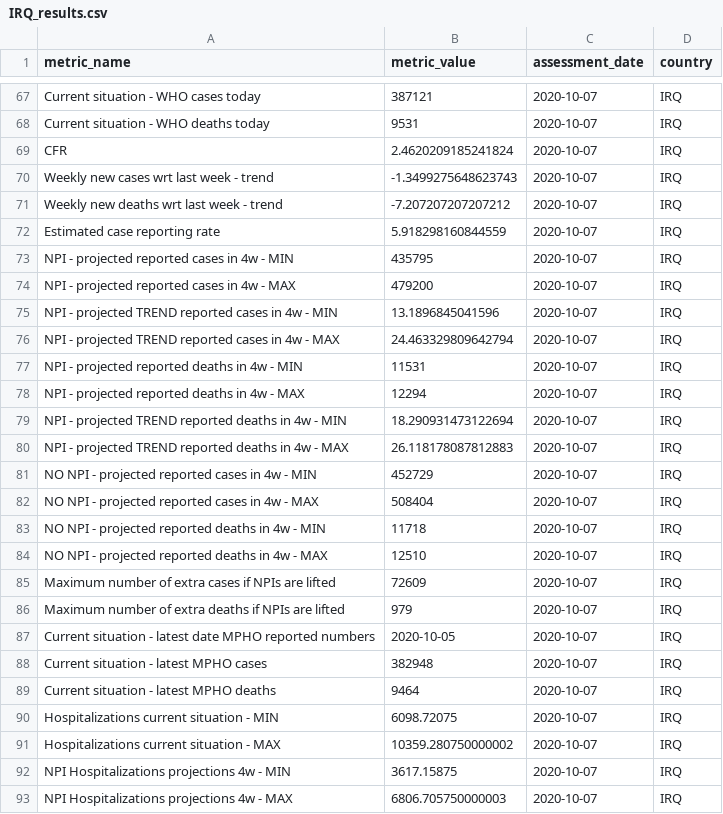
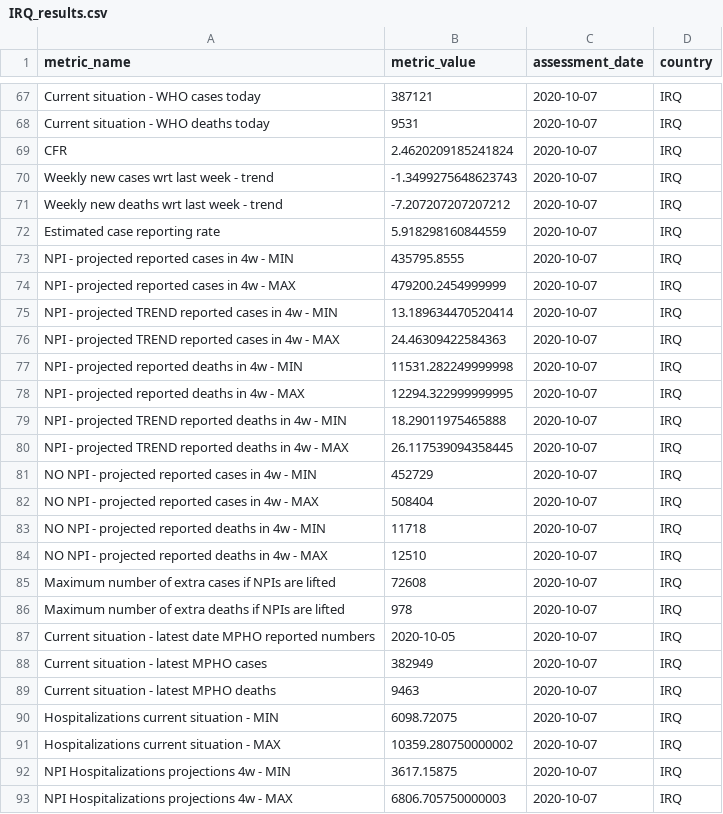
Before and after one commit to OCHA-DAP/pa-COVID-model-reports, a CSV file: automated_reports/report_metrics/IRQ_results.csv, drawn as a sheet; only a part is shown, gaps mark what is left out.

```diff
--- a/automated_reports/report_metrics/IRQ_results.csv
+++ b/automated_reports/report_metrics/IRQ_results.csv
@@ -72,10 +72,10 @@ Weekly new deaths wrt last week - trend,-7.207207207207212,2020-10-07,IRQ
 Estimated case reporting rate,5.918298160844559,2020-10-07,IRQ
-NPI - projected reported cases in 4w - MIN,435795,2020-10-07,IRQ
-NPI - projected reported cases in 4w - MAX,479200,2020-10-07,IRQ
-NPI - projected TREND reported cases in 4w - MIN,13.1896845041596,2020-10-07,IRQ
-NPI - projected TREND reported cases in 4w - MAX,24.463329809642794,2020-10-07,IRQ
-NPI - projected reported deaths in 4w - MIN,11531,2020-10-07,IRQ
-NPI - projected reported deaths in 4w - MAX,12294,2020-10-07,IRQ
-NPI - projected TREND reported deaths in 4w - MIN,18.290931473122694,2020-10-07,IRQ
-NPI - projected TREND reported deaths in 4w - MAX,26.118178087812883,2020-10-07,IRQ
+NPI - projected reported cases in 4w - MIN,435795.8555,2020-10-07,IRQ
+NPI - projected reported cases in 4w - MAX,479200.2454999999,2020-10-07,IRQ
+NPI - projected TREND reported cases in 4w - MIN,13.189634470520414,2020-10-07,IRQ
+NPI - projected TREND reported cases in 4w - MAX,24.46309422584363,2020-10-07,IRQ
+NPI - projected reported deaths in 4w - MIN,11531.282249999998,2020-10-07,IRQ
+NPI - projected reported deaths in 4w - MAX,12294.322999999995,2020-10-07,IRQ
+NPI - projected TREND reported deaths in 4w - MIN,18.29011975465888,2020-10-07,IRQ
+NPI - projected TREND reported deaths in 4w - MAX,26.117539094358445,2020-10-07,IRQ
 NO NPI - projected reported cases in 4w - MIN,452729,2020-10-07,IRQ
@@ -84,7 +84,7 @@ NO NPI - projected reported deaths in 4w - MIN,11718,2020-10-07,IRQ
 NO NPI - projected reported deaths in 4w - MAX,12510,2020-10-07,IRQ
-Maximum number of extra cases if NPIs are lifted,72609,2020-10-07,IRQ
-Maximum number of extra deaths if NPIs are lifted,979,2020-10-07,IRQ
+Maximum number of extra cases if NPIs are lifted,72608,2020-10-07,IRQ
+Maximum number of extra deaths if NPIs are lifted,978,2020-10-07,IRQ
 Current situation - latest date MPHO reported numbers,2020-10-05,2020-10-07,IRQ
-Current situation - latest MPHO cases,382948,2020-10-07,IRQ
-Current situation - latest MPHO deaths,9464,2020-10-07,IRQ
+Current situation - latest MPHO cases,382949,2020-10-07,IRQ
+Current situation - latest MPHO deaths,9463,2020-10-07,IRQ
 Hospitalizations current situation - MIN,6098.72075,2020-10-07,IRQ
```
Also changed, not shown: automated_reports/report_metrics/AFG_results.csv, automated_reports/report_metrics/SDN_results.csv, 47 other files.
